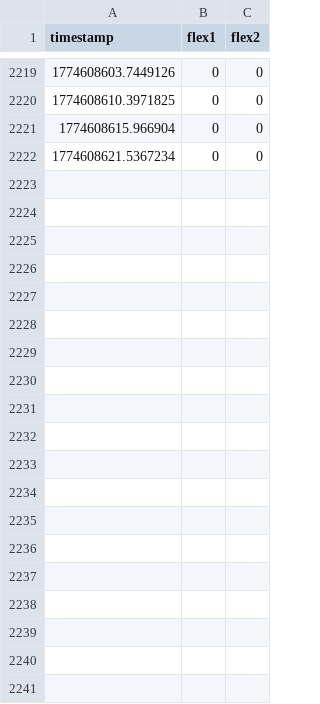
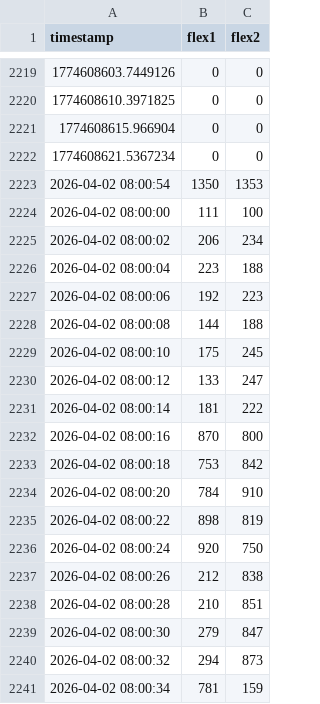
Before and after one commit to Ri10yaa/Spine-Sense, a CSV file: data_raw.csv, drawn as a sheet; only a part is shown, gaps mark what is left out; the diff covers the shown part only; the diff names each change by its address in the sheet, - before the commit and + after, or states it on an @@ line.

```diff
--- a/data_raw.csv
+++ b/data_raw.csv
+row 2223: 2026-04-02 08:00:54 | 1350 | 1353
+row 2224: 2026-04-02 08:00:00 | 111 | 100
+row 2225: 2026-04-02 08:00:02 | 206 | 234
+row 2226: 2026-04-02 08:00:04 | 223 | 188
+row 2227: 2026-04-02 08:00:06 | 192 | 223
+row 2228: 2026-04-02 08:00:08 | 144 | 188
+row 2229: 2026-04-02 08:00:10 | 175 | 245
+row 2230: 2026-04-02 08:00:12 | 133 | 247
+row 2231: 2026-04-02 08:00:14 | 181 | 222
+row 2232: 2026-04-02 08:00:16 | 870 | 800
+row 2233: 2026-04-02 08:00:18 | 753 | 842
+row 2234: 2026-04-02 08:00:20 | 784 | 910
+row 2235: 2026-04-02 08:00:22 | 898 | 819
+row 2236: 2026-04-02 08:00:24 | 920 | 750
+row 2237: 2026-04-02 08:00:26 | 212 | 838
+row 2238: 2026-04-02 08:00:28 | 210 | 851
+row 2239: 2026-04-02 08:00:30 | 279 | 847
+row 2240: 2026-04-02 08:00:32 | 294 | 873
+row 2241: 2026-04-02 08:00:34 | 781 | 159
```
Also changed, not shown: 38 added rows elsewhere in this file, flex_data.csv, 3 other files.
